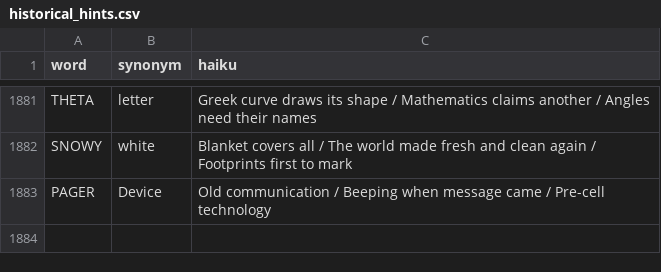
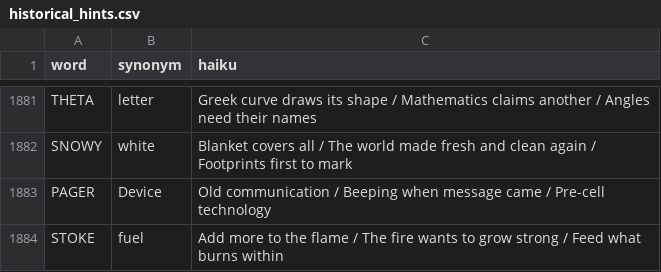
Before and after one commit to 8080Games/WordleMatch, a CSV file: wwwroot/historical_hints.csv, drawn as a sheet; only a part is shown, gaps mark what is left out; the diff names each change by its address in the sheet, - before the commit and + after, or states it on an @@ line.

Commit message:
Add Wordle word: STOKE (game #1921, 9/22/2026)

```diff
--- a/wwwroot/historical_hints.csv
+++ b/wwwroot/historical_hints.csv
+row 1884: STOKE | fuel | Add more to the flame / The fire wants to grow strong / Feed what burns within
```
Also changed, not shown: wwwroot/historical-words.csv, wwwroot/used-words.csv, 1 other file.
